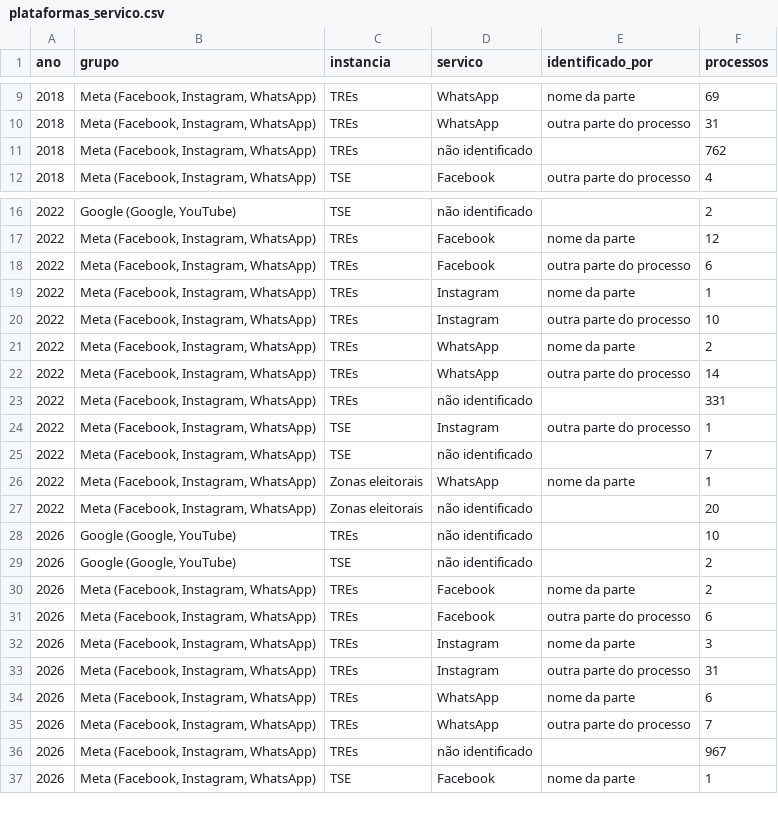
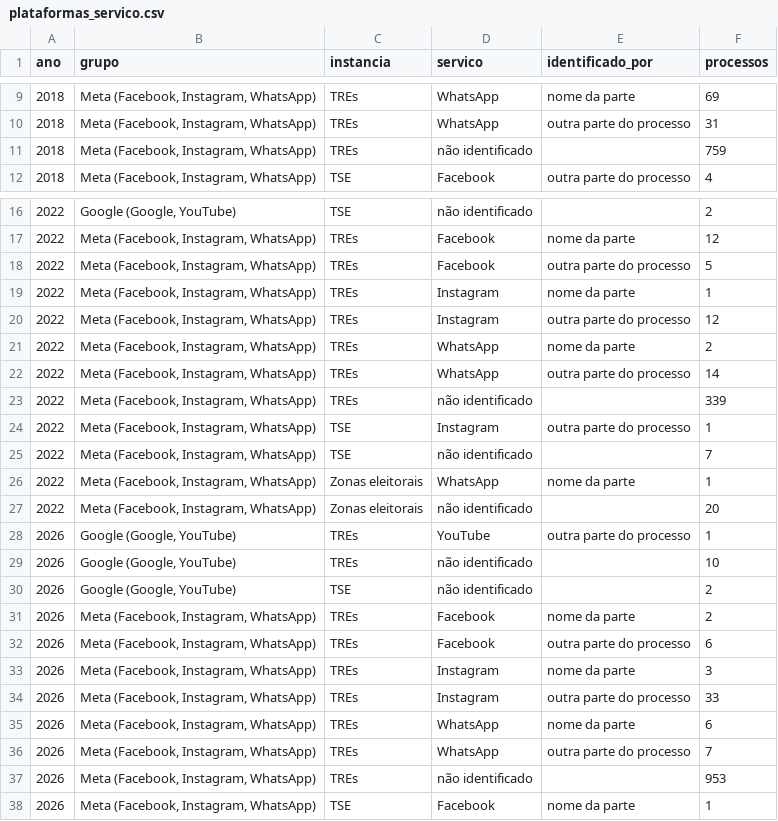
Before and after one commit to celsodeos/Monitoramento-TSE-BR, a CSV file: dados/derivados/plataformas_servico.csv, drawn as a sheet; only a part is shown, gaps mark what is left out.

```diff
--- a/dados/derivados/plataformas_servico.csv
+++ b/dados/derivados/plataformas_servico.csv
@@ -10,3 +10,3 @@ ano,grupo,instancia,servico,identificado_por,processos
 2018,"Meta (Facebook, Instagram, WhatsApp)",TREs,WhatsApp,outra parte do processo,31
-2018,"Meta (Facebook, Instagram, WhatsApp)",TREs,não identificado,,762
+2018,"Meta (Facebook, Instagram, WhatsApp)",TREs,não identificado,,759
 2018,"Meta (Facebook, Instagram, WhatsApp)",TSE,Facebook,outra parte do processo,4
@@ -17,8 +17,8 @@ ano,grupo,instancia,servico,identificado_por,processos
 2022,"Meta (Facebook, Instagram, WhatsApp)",TREs,Facebook,nome da parte,12
-2022,"Meta (Facebook, Instagram, WhatsApp)",TREs,Facebook,outra parte do processo,6
+2022,"Meta (Facebook, Instagram, WhatsApp)",TREs,Facebook,outra parte do processo,5
 2022,"Meta (Facebook, Instagram, WhatsApp)",TREs,Instagram,nome da parte,1
-2022,"Meta (Facebook, Instagram, WhatsApp)",TREs,Instagram,outra parte do processo,10
+2022,"Meta (Facebook, Instagram, WhatsApp)",TREs,Instagram,outra parte do processo,12
 2022,"Meta (Facebook, Instagram, WhatsApp)",TREs,WhatsApp,nome da parte,2
 2022,"Meta (Facebook, Instagram, WhatsApp)",TREs,WhatsApp,outra parte do processo,14
-2022,"Meta (Facebook, Instagram, WhatsApp)",TREs,não identificado,,331
+2022,"Meta (Facebook, Instagram, WhatsApp)",TREs,não identificado,,339
 2022,"Meta (Facebook, Instagram, WhatsApp)",TSE,Instagram,outra parte do processo,1
@@ -27,2 +27,3 @@ ano,grupo,instancia,servico,identificado_por,processos
 2022,"Meta (Facebook, Instagram, WhatsApp)",Zonas eleitorais,não identificado,,20
+2026,"Google (Google, YouTube)",TREs,YouTube,outra parte do processo,1
 2026,"Google (Google, YouTube)",TREs,não identificado,,10
@@ -32,6 +33,6 @@ ano,grupo,instancia,servico,identificado_por,processos
 2026,"Meta (Facebook, Instagram, WhatsApp)",TREs,Instagram,nome da parte,3
-2026,"Meta (Facebook, Instagram, WhatsApp)",TREs,Instagram,outra parte do processo,31
+2026,"Meta (Facebook, Instagram, WhatsApp)",TREs,Instagram,outra parte do processo,33
 2026,"Meta (Facebook, Instagram, WhatsApp)",TREs,WhatsApp,nome da parte,6
 2026,"Meta (Facebook, Instagram, WhatsApp)",TREs,WhatsApp,outra parte do processo,7
-2026,"Meta (Facebook, Instagram, WhatsApp)",TREs,não identificado,,967
+2026,"Meta (Facebook, Instagram, WhatsApp)",TREs,não identificado,,953
 2026,"Meta (Facebook, Instagram, WhatsApp)",TSE,Facebook,nome da parte,1
```
Also changed, not shown: dados/derivados/numeros_datajud_tse.csv, dados/derivados/plataformas.csv, 17 other files.
